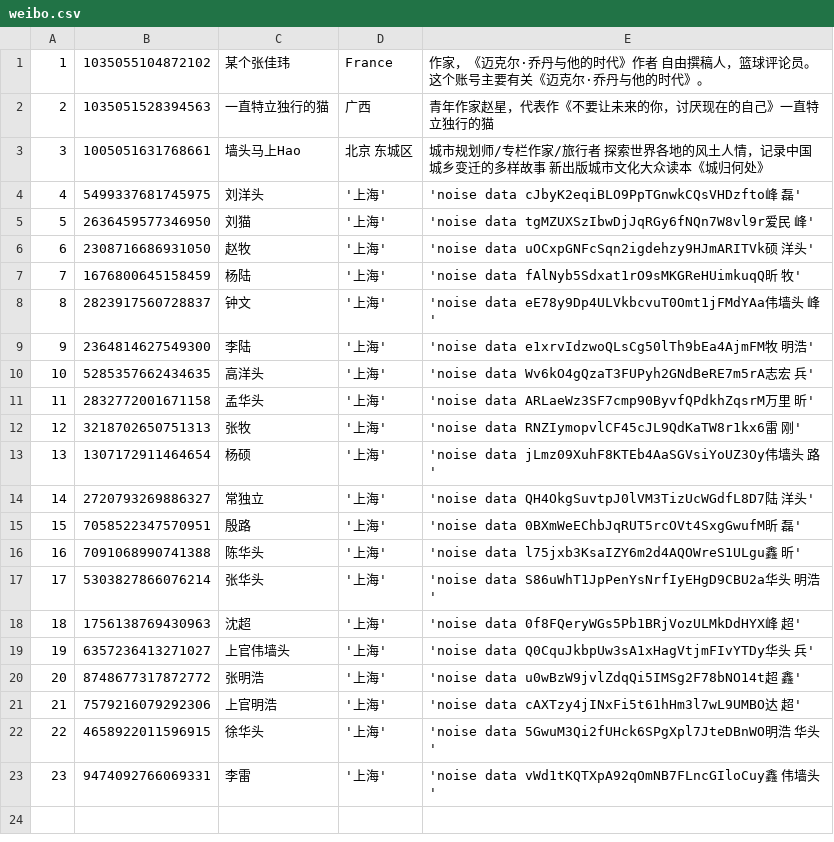
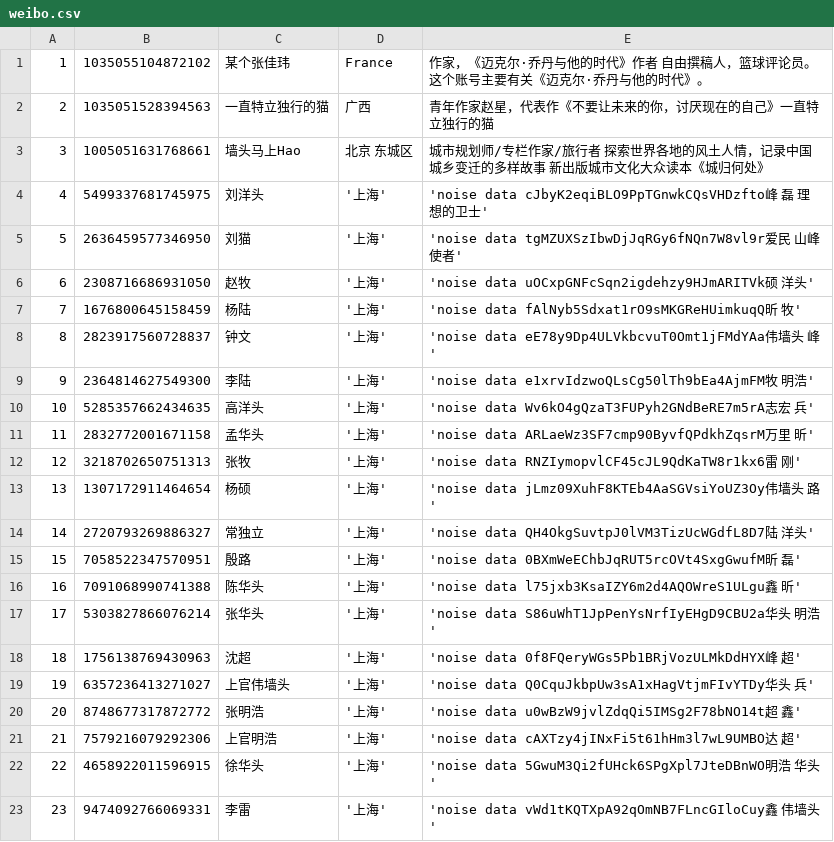
Before and after one commit to greatabel/MachineLearning, a CSV file: a10109account_relevance/data/weibo.csv, drawn as a sheet.

```diff
--- a/a10109account_relevance/data/weibo.csv
+++ b/a10109account_relevance/data/weibo.csv
@@ -3,4 +3,4 @@
 3,1005051631768661,墙头马上Hao,"北京 东城区","城市规划师/专栏作家/旅行者 探索世界各地的风土人情，记录中国城乡变迁的多样故事 新出版城市文化大众读本《城归何处》"
-4,5499337681745975,刘洋头,'上海','noise data cJbyK2eqiBLO9PpTGnwkCQsVHDzfto峰 磊'
-5,2636459577346950,刘猫,'上海','noise data tgMZUXSzIbwDjJqRGy6fNQn7W8vl9r爱民 峰'
+4,5499337681745975,刘洋头,'上海','noise data cJbyK2eqiBLO9PpTGnwkCQsVHDzfto峰 磊 理想的卫士'
+5,2636459577346950,刘猫,'上海','noise data tgMZUXSzIbwDjJqRGy6fNQn7W8vl9r爱民 山峰使者'
 6,2308716686931050,赵牧,'上海','noise data uOCxpGNFcSqn2igdehzy9HJmARITVk硕 洋头'
```
Also changed, not shown: 6 other files.
